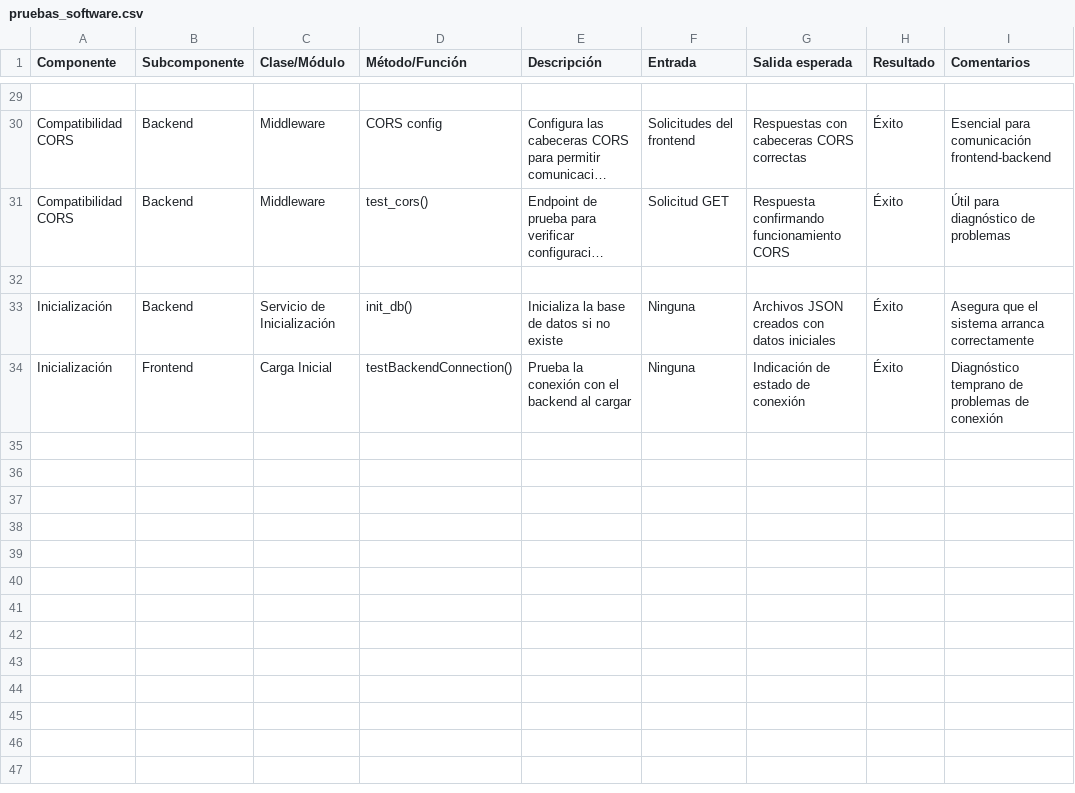
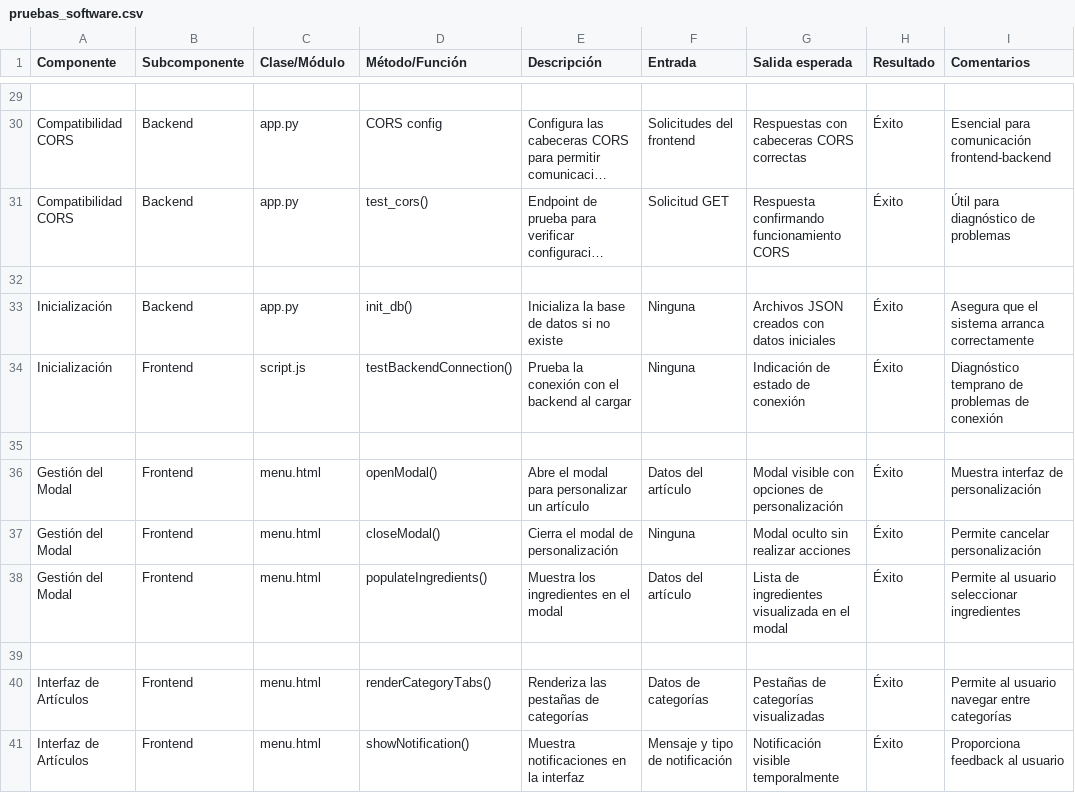
Before and after one commit to Kace27/proyecto, a CSV file: pruebas_software.csv, drawn as a sheet; only a part is shown, gaps mark what is left out; long unchanged cells end in …; the diff covers the shown part only; the diff names each change by its address in the sheet, - before the commit and + after, or states it on an @@ line.

Commit message:
interfaz cocina

```diff
--- a/pruebas_software.csv
+++ b/pruebas_software.csv
-C30:C31 (Clase/Módulo): Middleware
+C30:C31 (Clase/Módulo): app.py
-C33 (Clase/Módulo): Servicio de Inicialización
+C33 (Clase/Módulo): app.py
-C34 (Clase/Módulo): Carga Inicial
+C34 (Clase/Módulo): script.js
+row 35: (empty)
+row 36: Gestión del Modal | Frontend | menu.html | openModal() | Abre el modal para personalizar un artículo | Datos del artículo | Modal visible con opciones de personalización | Éxito | Muestra interfaz de personalización
+row 37: Gestión del Modal | Frontend | menu.html | closeModal() | Cierra el modal de personalización | Ninguna | Modal oculto sin realizar acciones | Éxito | Permite cancelar personalización
+row 38: Gestión del Modal | Frontend | menu.html | populateIngredients() | Muestra los ingredientes en el modal | Datos del artículo | Lista de ingredientes visualizada en el modal | Éxito | Permite al usuario seleccionar ingredientes
+row 39: (empty)
+row 40: Interfaz de Artículos | Frontend | menu.html | renderCategoryTabs() | Renderiza las pestañas de categorías | Datos de categorías | Pestañas de categorías visualizadas | Éxito | Permite al usuario navegar entre categorías
+row 41: Interfaz de Artículos | Frontend | menu.html | showNotification() | Muestra notificaciones en la interfaz | Mensaje y tipo de notificación | Notificación visible temporalmente | Éxito | Proporciona feedback al usuario
```
Also changed, not shown: 37 edited cells elsewhere in this file, 15 other files.
